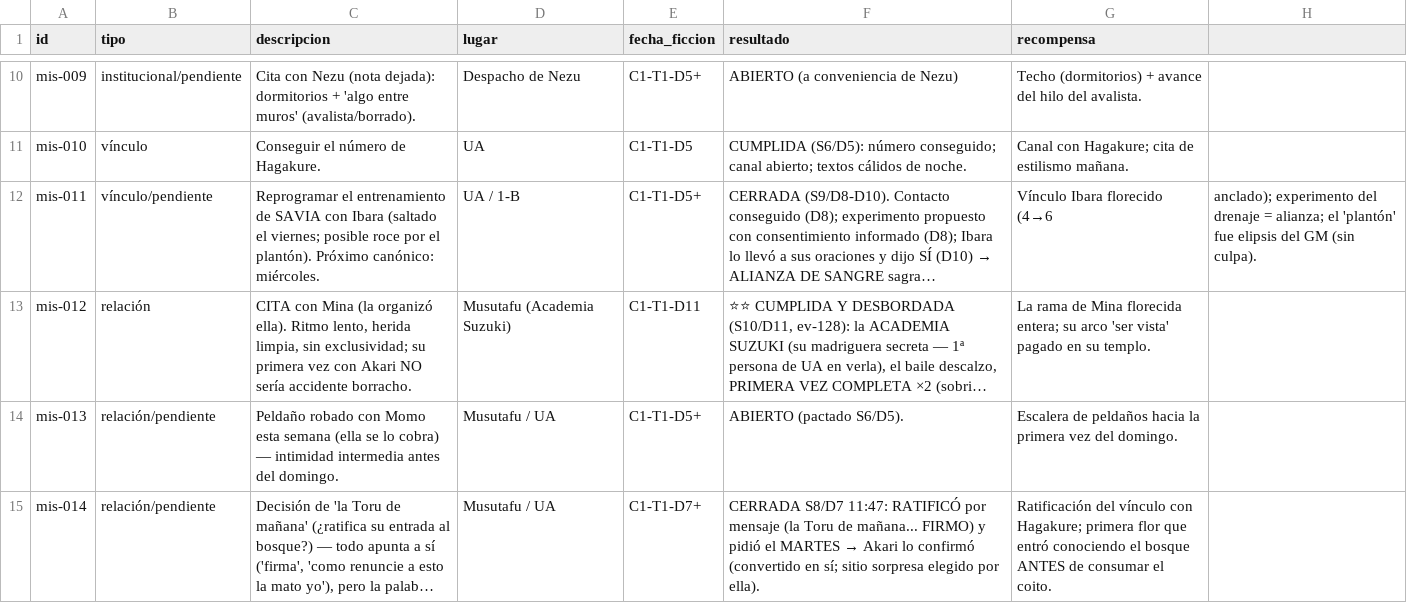
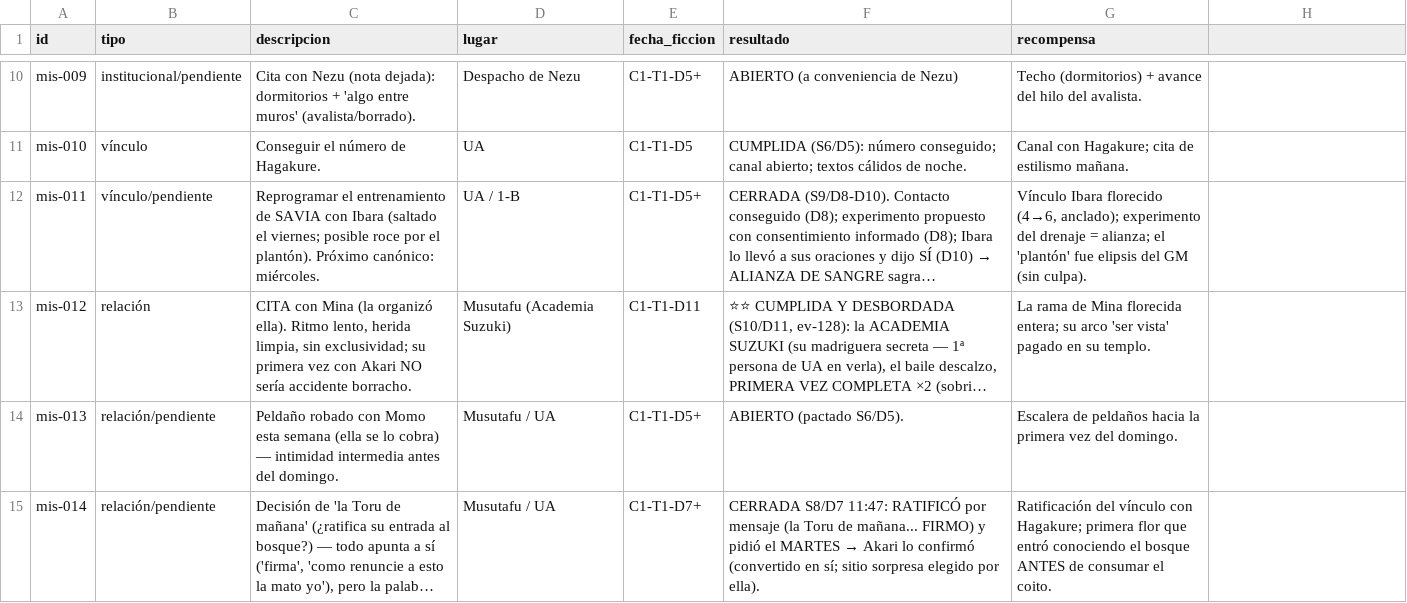
Before and after one commit to linusmandrake/rpg-myheroacademia-pc-pendiente, a CSV file: registros/misiones.csv, drawn as a sheet; only a part is shown, gaps mark what is left out; long unchanged cells end in …; the diff names each change by its address in the sheet, - before the commit and + after, or states it on an @@ line.

```diff
--- a/registros/misiones.csv
+++ b/registros/misiones.csv
-G12 (recompensa): …Ibara florecido (4→6
+G12 (recompensa): …Ibara florecido (4→6, anclado); experimento del drenaje = alianza; el 'plantón' fue elipsis del GM (sin culpa).
-H12: anclado); experimento del drenaje = alianza; el 'plantón' fue elipsis del GM (sin culpa).
+H12: (empty)
```
Also changed, not shown: registros/cronologia.csv, registros/equipo_pc.csv, 2 other files.
